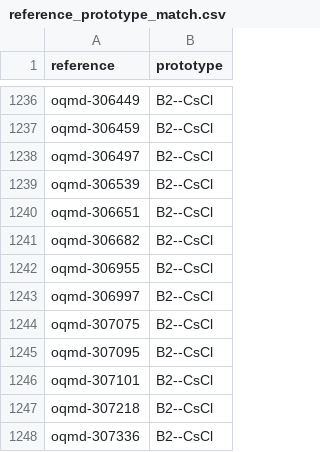
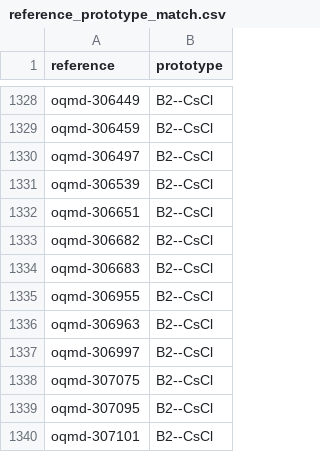
Before and after one commit to lmhale99/iprPy, a CSV file: bin/master/reference_prototype_match.csv, drawn as a sheet; only a part is shown, gaps mark what is left out; the shorter side is filled out with more unchanged rows; the diff covers the shown part only; the diff names each change by its address in the sheet, - before the commit and + after, or states it on an @@ line.

```diff
--- a/bin/master/reference_prototype_match.csv
+++ b/bin/master/reference_prototype_match.csv
+row 1334: oqmd-306683 | B2--CsCl
+row 1336: oqmd-306963 | B2--CsCl
```
Also changed, not shown: 117 added rows elsewhere in this file, 28 other files.
